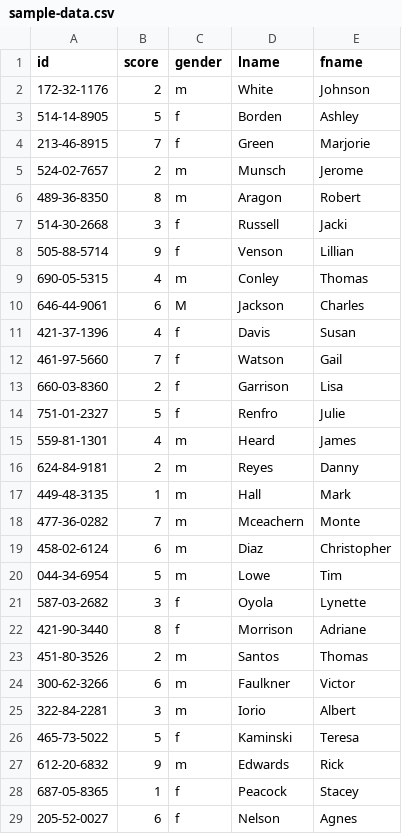
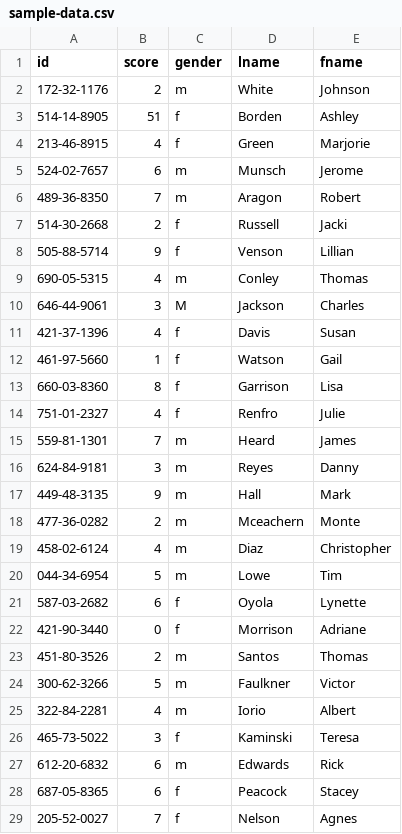
Before and after one commit to Rhys18751996/MathProgrammingJupyter, a CSV file: sample-data.csv, drawn as a sheet; only a part is shown; the diff covers the shown part only.

```diff
--- a/sample-data.csv
+++ b/sample-data.csv
@@ -2,28 +2,28 @@ id,score,gender,lname,fname
 172-32-1176,2,m,White,Johnson
-514-14-8905,5,f,Borden,Ashley
-213-46-8915,7,f,Green,Marjorie
-524-02-7657,2,m,Munsch,Jerome
-489-36-8350,8,m,Aragon,Robert
-514-30-2668,3,f,Russell,Jacki
+514-14-8905,51,f,Borden,Ashley
+213-46-8915,4,f,Green,Marjorie
+524-02-7657,6,m,Munsch,Jerome
+489-36-8350,7,m,Aragon,Robert
+514-30-2668,2,f,Russell,Jacki
 505-88-5714,9,f,Venson,Lillian
 690-05-5315,4,m,Conley,Thomas
-646-44-9061,6,M,Jackson,Charles
+646-44-9061,3,M,Jackson,Charles
 421-37-1396,4,f,Davis,Susan
-461-97-5660,7,f,Watson,Gail
-660-03-8360,2,f,Garrison,Lisa
-751-01-2327,5,f,Renfro,Julie
-559-81-1301,4,m,Heard,James
-624-84-9181,2,m,Reyes,Danny
-449-48-3135,1,m,Hall,Mark
-477-36-0282,7,m,Mceachern,Monte
-458-02-6124,6,m,Diaz,Christopher
+461-97-5660,1,f,Watson,Gail
+660-03-8360,8,f,Garrison,Lisa
+751-01-2327,4,f,Renfro,Julie
+559-81-1301,7,m,Heard,James
+624-84-9181,3,m,Reyes,Danny
+449-48-3135,9,m,Hall,Mark
+477-36-0282,2,m,Mceachern,Monte
+458-02-6124,4,m,Diaz,Christopher
 044-34-6954,5,m,Lowe,Tim
-587-03-2682,3,f,Oyola,Lynette
-421-90-3440,8,f,Morrison,Adriane
+587-03-2682,6,f,Oyola,Lynette
+421-90-3440,0,f,Morrison,Adriane
 451-80-3526,2,m,Santos,Thomas
-300-62-3266,6,m,Faulkner,Victor
-322-84-2281,3,m,Iorio,Albert
-465-73-5022,5,f,Kaminski,Teresa
-612-20-6832,9,m,Edwards,Rick
-687-05-8365,1,f,Peacock,Stacey
-205-52-0027,6,f,Nelson,Agnes
+300-62-3266,5,m,Faulkner,Victor
+322-84-2281,4,m,Iorio,Albert
+465-73-5022,3,f,Kaminski,Teresa
+612-20-6832,6,m,Edwards,Rick
+687-05-8365,6,f,Peacock,Stacey
+205-52-0027,7,f,Nelson,Agnes
```
Also changed, not shown: 2 edited cells elsewhere in this file, 3 other files.
